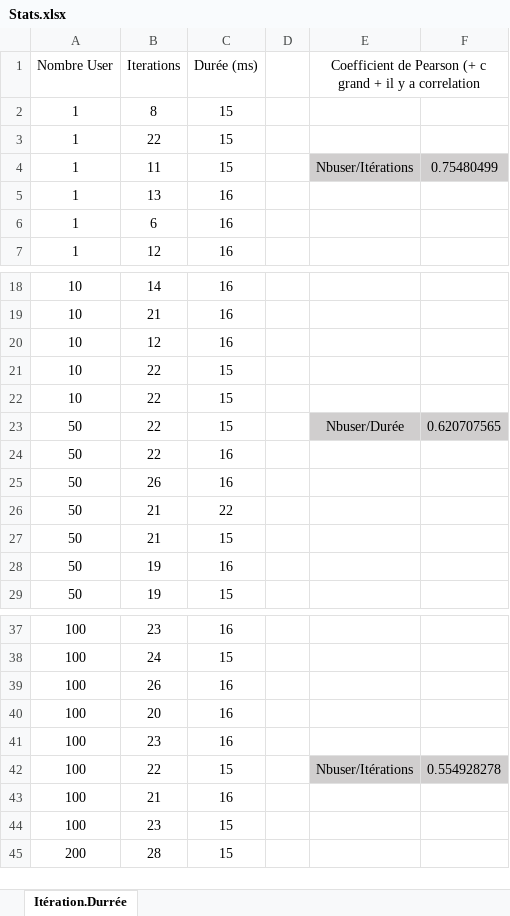
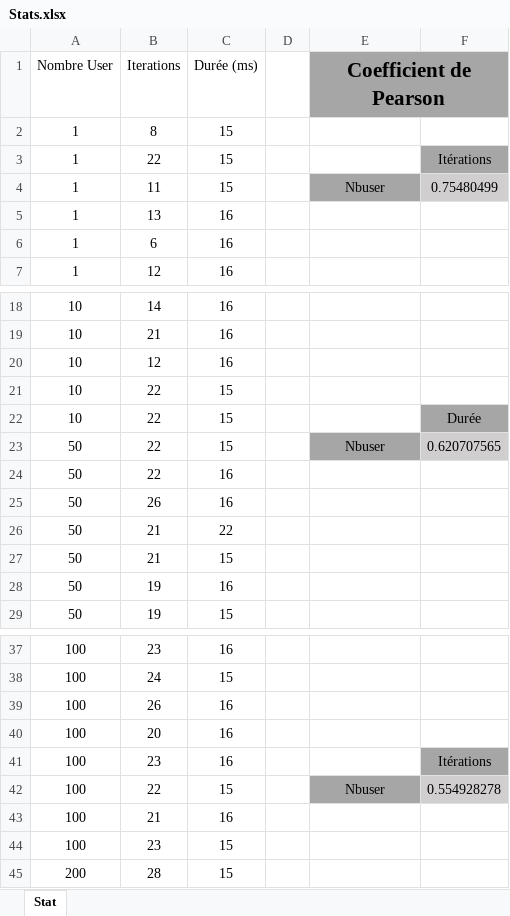
Before and after one commit to da-ekchajzer/POO_Ascenseur, an Excel workbook: Rendu/Stats.xlsx, sheet Stat, drawn as a sheet; only a part is shown, gaps mark what is left out; values as stored, in another font and other column widths than the file's, no borders; charts and pictures and table styles not drawn; the diff names each change by its address in the sheet, - before the commit and + after, or states it on an @@ line.

```diff
--- a/Rendu/Stats.xlsx (sheet Stat)
+++ b/Rendu/Stats.xlsx (sheet Stat)
-sheet tab: Itération.Durrée
+sheet tab: Stat
-E1: Coefficient de Pearson (+ c grand + il y a correlation
+E1: Coefficient de Pearson
-E1:F1 fill: none
+E1:F1 fill: #A6A6A6
-E1 bold: off
+E1 bold: on, text size: larger
-F3: (empty)
+F3: Itérations
-F3 fill: none
+F3 fill: #A6A6A6
-E4 (Coefficient de Pearson): Nbuser/Itérations
+E4 (Coefficient de Pearson): Nbuser
-E4 fill: #D0CECE
+E4 fill: #A6A6A6
-F22: (empty)
+F22: Durée
-F22 fill: none
+F22 fill: #A6A6A6
-E23 (Coefficient de Pearson): Nbuser/Durée
+E23 (Coefficient de Pearson): Nbuser
-E23 fill: #D0CECE
+E23 fill: #A6A6A6
-F41: (empty)
+F41: Itérations
-F41 fill: none
+F41 fill: #A6A6A6
-E42 (Coefficient de Pearson): Nbuser/Itérations
+E42 (Coefficient de Pearson): Nbuser
-E42 fill: #D0CECE
+E42 fill: #A6A6A6
```
Also changed, not shown: charts or pictures, 2 other files.
